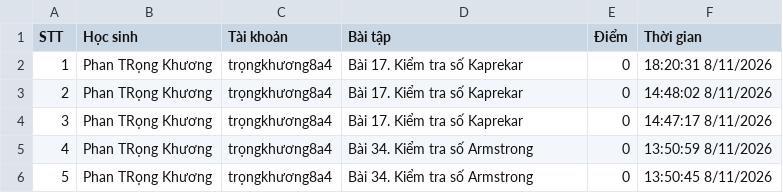
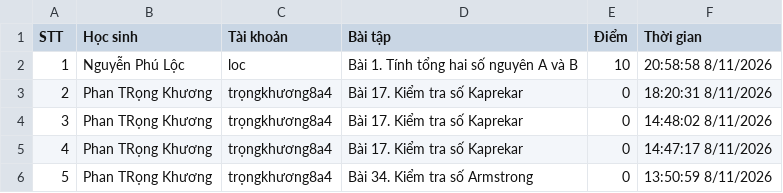
Before and after one commit to thefuong119/ai-python-thcs, a CSV file: SUBMISSIONS.csv, drawn as a sheet; only a part is shown; the shorter side is filled out with more unchanged rows; addresses are those after the commit; the diff names each change by its address in the sheet, - before the commit and + after, or states it on an @@ line.

Commit message:
[Submissions] Cập nhật 20:58:59 8/11/2026

```diff
--- a/SUBMISSIONS.csv
+++ b/SUBMISSIONS.csv
+row 2: 1 | Nguyễn Phú Lộc | loc | Bài 1. Tính tổng hai số nguyên A và B | 10 | 20:58:58 8/11/2026
@@ column A (STT) renumbered from row 3 down @@
```
